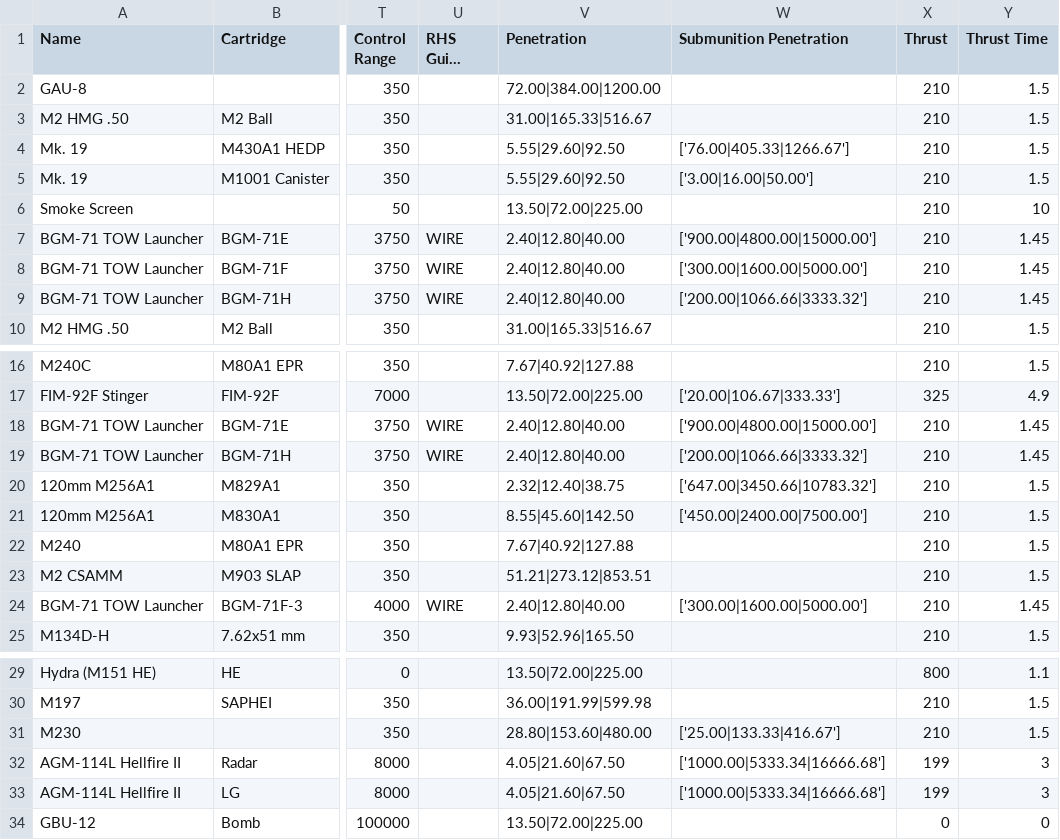
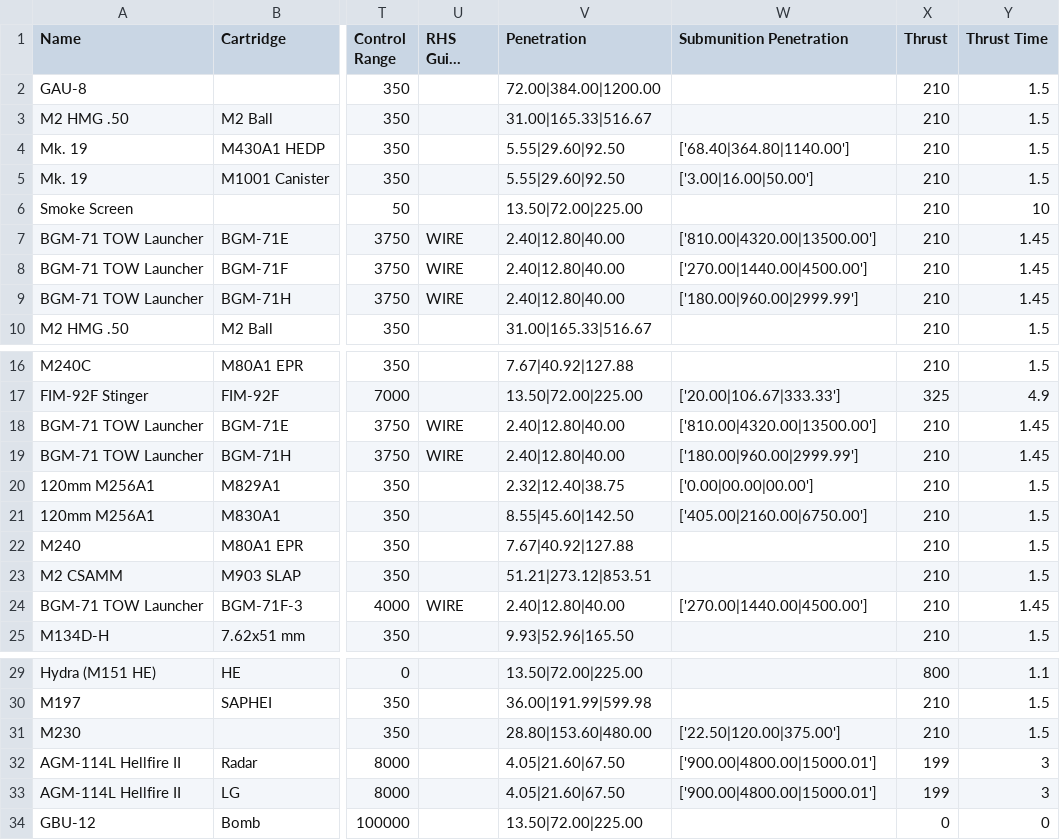
Before and after one commit to lukegotjellyfish/Arma-Class-Exporter, a CSV file: Exports/BluForVehicleWeaponExport.csv, drawn as a sheet; only a part is shown, gaps mark what is left out; long unchanged cells end in …; the diff names each change by its address in the sheet, - before the commit and + after, or states it on an @@ line.

```diff
--- a/Exports/BluForVehicleWeaponExport.csv
+++ b/Exports/BluForVehicleWeaponExport.csv
-W4 (Submunition Penetration): ['76.00|405.33|1266.67']
+W4 (Submunition Penetration): ['68.40|364.80|1140.00']
-W7 (Submunition Penetration): ['900.00|4800.00|15000.00']
+W7 (Submunition Penetration): ['810.00|4320.00|13500.00']
-W8 (Submunition Penetration): ['300.00|1600.00|5000.00']
+W8 (Submunition Penetration): ['270.00|1440.00|4500.00']
-W9 (Submunition Penetration): ['200.00|1066.66|3333.32']
+W9 (Submunition Penetration): ['180.00|960.00|2999.99']
-W18 (Submunition Penetration): ['900.00|4800.00|15000.00']
+W18 (Submunition Penetration): ['810.00|4320.00|13500.00']
-W19 (Submunition Penetration): ['200.00|1066.66|3333.32']
+W19 (Submunition Penetration): ['180.00|960.00|2999.99']
-W20 (Submunition Penetration): ['647.00|3450.66|10783.32']
+W20 (Submunition Penetration): ['0.00|00.00|00.00']
-W21 (Submunition Penetration): ['450.00|2400.00|7500.00']
+W21 (Submunition Penetration): ['405.00|2160.00|6750.00']
-W24 (Submunition Penetration): ['300.00|1600.00|5000.00']
+W24 (Submunition Penetration): ['270.00|1440.00|4500.00']
-W31 (Submunition Penetration): ['25.00|133.33|416.67']
+W31 (Submunition Penetration): ['22.50|120.00|375.00']
-W32:W33 (Submunition Penetration): ['1000.00|5333.34|16666.68']
+W32:W33 (Submunition Penetration): ['900.00|4800.00|15000.01']
```
Also changed, not shown: Exports/BluForLauncherExport.csv, Exports/OpForLauncherExport.csv, 2 other files.
